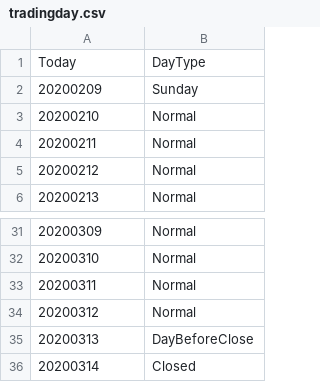
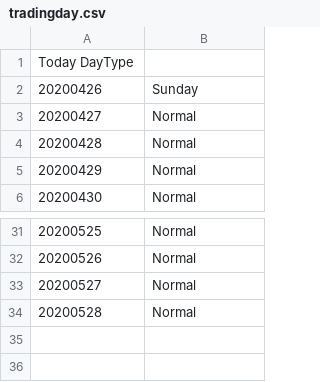
Before and after one commit to rkkreisel/ModelTrader, a CSV file: data/tradingday.csv, drawn as a sheet; only a part is shown, gaps mark what is left out; the diff names each change by its address in the sheet, - before the commit and + after, or states it on an @@ line.

```diff
--- a/data/tradingday.csv
+++ b/data/tradingday.csv
@@ column A renumbered between rows 1 and 34 @@
-B1: DayType
+B1: (empty)
-row 35: 20200313 | DayBeforeClose
-row 36: 20200314 | Closed
```
Also changed, not shown: data/orders.csv, 6 other files.
